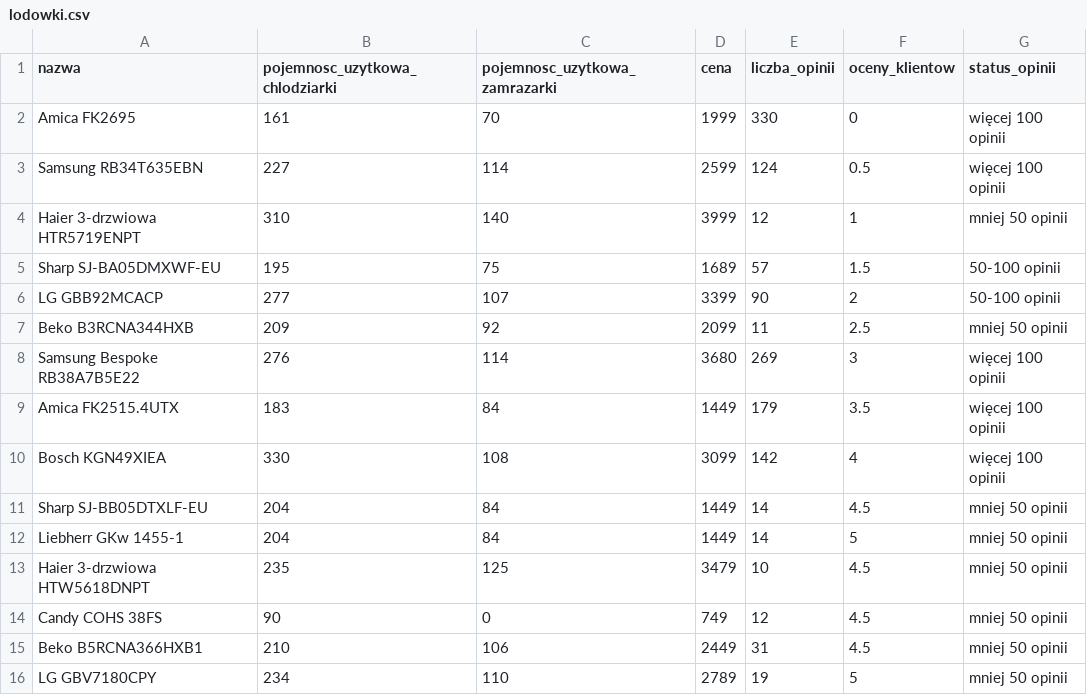
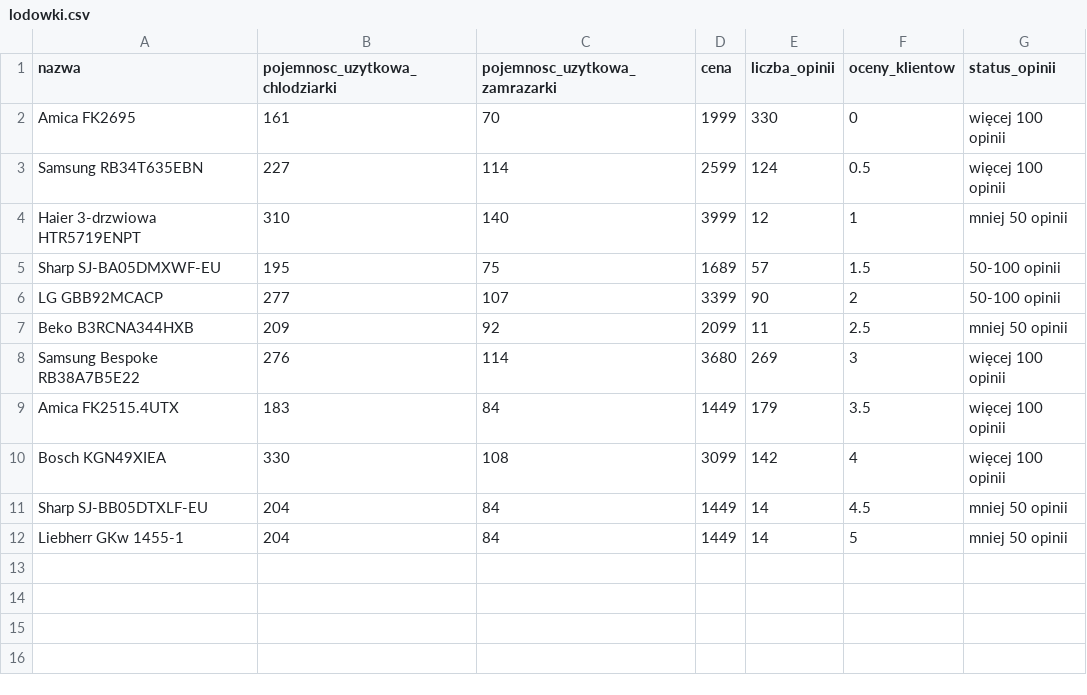
Before and after one commit to justme82bb/RBasic, a CSV file: lodowki.csv, drawn as a sheet.

```diff
--- a/lodowki.csv
+++ b/lodowki.csv
@@ -12,5 +12 @@
 "Liebherr GKw 1455-1",204,84,1449,14,"5","mniej 50 opinii"
-"Haier 3-drzwiowa HTW5618DNPT",235,125,3479,10,"4.5","mniej 50 opinii"
-" Candy COHS 38FS",90,0,749,12,"4.5","mniej 50 opinii"
-"Beko B5RCNA366HXB1",210,106,2449,31,"4.5","mniej 50 opinii"
-" LG GBV7180CPY",234,110,2789,19,"5","mniej 50 opinii"
```
Also changed, not shown: 3 other files.
